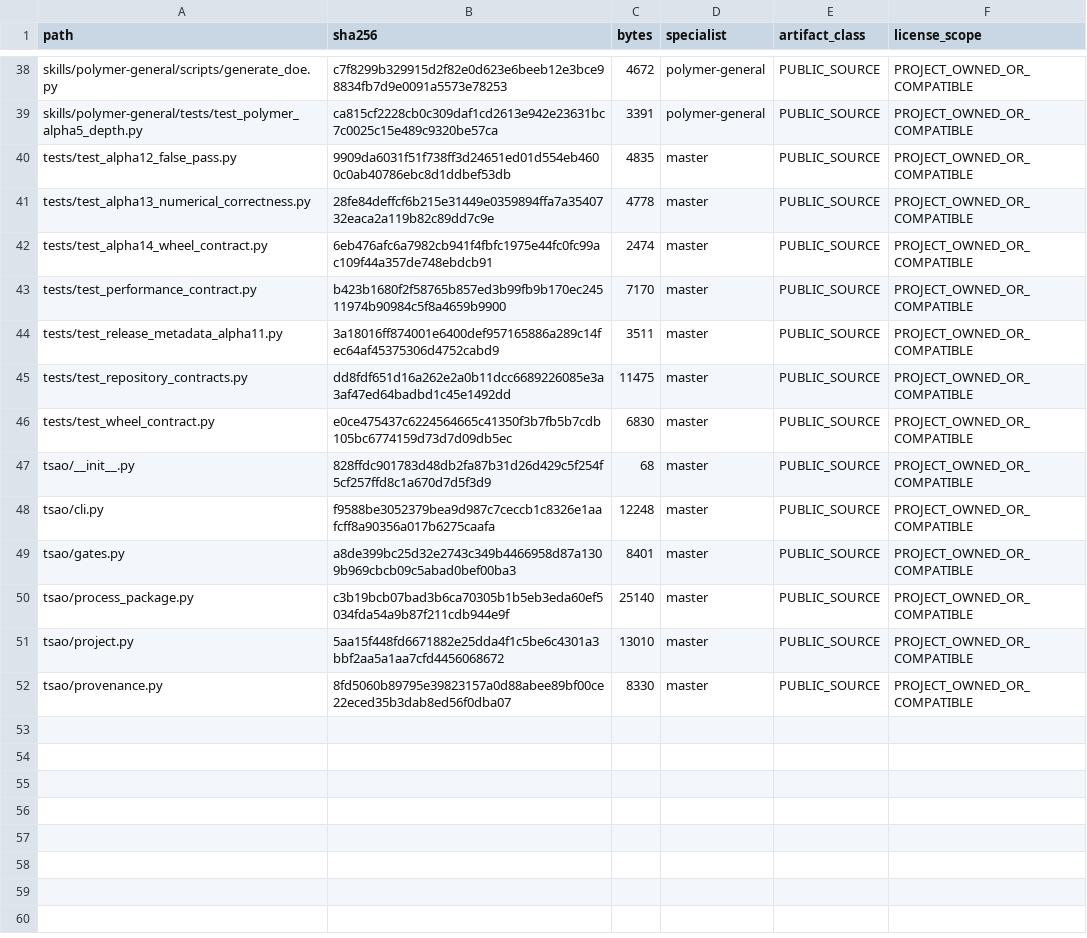
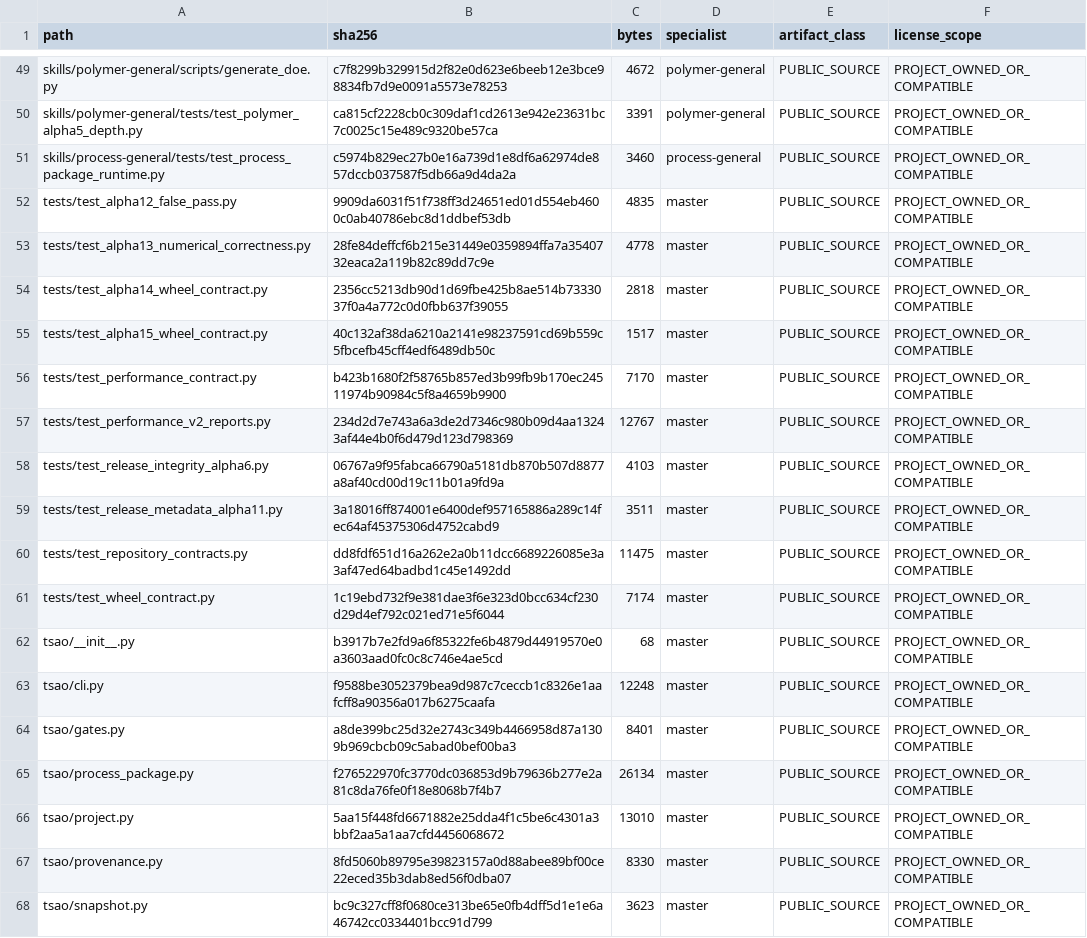
Before and after one commit to SUNHAOJUN22/TSAO-PROCESSING-SKILL, a TSV file: reports/SOURCE_CORE_OVERLAY.tsv, drawn as a sheet; only a part is shown, gaps mark what is left out; the diff covers the shown part only.

```diff
--- a/reports/SOURCE_CORE_OVERLAY.tsv
+++ b/reports/SOURCE_CORE_OVERLAY.tsv
@@ -39,14 +50,19 @@ skills/polymer-general/scripts/generate_doe.py	c7f8299b329915d2f82e0d623e6beeb12
 skills/polymer-general/tests/test_polymer_alpha5_depth.py	ca815cf2228cb0c309daf1cd2613e942e23631bc7c0025c15e489c9320be57ca	3391	polymer-general	PUBLIC_SOURCE	PROJECT_OWNED_OR_COMPATIBLE
+skills/process-general/tests/test_process_package_runtime.py	c5974b829ec27b0e16a739d1e8df6a62974de857dccb037587f5db66a9d4da2a	3460	process-general	PUBLIC_SOURCE	PROJECT_OWNED_OR_COMPATIBLE
 tests/test_alpha12_false_pass.py	9909da6031f51f738ff3d24651ed01d554eb4600c0ab40786ebc8d1ddbef53db	4835	master	PUBLIC_SOURCE	PROJECT_OWNED_OR_COMPATIBLE
 tests/test_alpha13_numerical_correctness.py	28fe84deffcf6b215e31449e0359894ffa7a3540732eaca2a119b82c89dd7c9e	4778	master	PUBLIC_SOURCE	PROJECT_OWNED_OR_COMPATIBLE
-tests/test_alpha14_wheel_contract.py	6eb476afc6a7982cb941f4fbfc1975e44fc0fc99ac109f44a357de748ebdcb91	2474	master	PUBLIC_SOURCE	PROJECT_OWNED_OR_COMPATIBLE
+tests/test_alpha14_wheel_contract.py	2356cc5213db90d1d69fbe425b8ae514b7333037f0a4a772c0d0fbb637f39055	2818	master	PUBLIC_SOURCE	PROJECT_OWNED_OR_COMPATIBLE
+tests/test_alpha15_wheel_contract.py	40c132af38da6210a2141e98237591cd69b559c5fbcefb45cff4edf6489db50c	1517	master	PUBLIC_SOURCE	PROJECT_OWNED_OR_COMPATIBLE
 tests/test_performance_contract.py	b423b1680f2f58765b857ed3b99fb9b170ec24511974b90984c5f8a4659b9900	7170	master	PUBLIC_SOURCE	PROJECT_OWNED_OR_COMPATIBLE
+tests/test_performance_v2_reports.py	234d2d7e743a6a3de2d7346c980b09d4aa13243af44e4b0f6d479d123d798369	12767	master	PUBLIC_SOURCE	PROJECT_OWNED_OR_COMPATIBLE
+tests/test_release_integrity_alpha6.py	06767a9f95fabca66790a5181db870b507d8877a8af40cd00d19c11b01a9fd9a	4103	master	PUBLIC_SOURCE	PROJECT_OWNED_OR_COMPATIBLE
 tests/test_release_metadata_alpha11.py	3a18016ff874001e6400def957165886a289c14fec64af45375306d4752cabd9	3511	master	PUBLIC_SOURCE	PROJECT_OWNED_OR_COMPATIBLE
 tests/test_repository_contracts.py	dd8fdf651d16a262e2a0b11dcc6689226085e3a3af47ed64badbd1c45e1492dd	11475	master	PUBLIC_SOURCE	PROJECT_OWNED_OR_COMPATIBLE
-tests/test_wheel_contract.py	e0ce475437c6224564665c41350f3b7fb5b7cdb105bc6774159d73d7d09db5ec	6830	master	PUBLIC_SOURCE	PROJECT_OWNED_OR_COMPATIBLE
-tsao/__init__.py	828ffdc901783d48db2fa87b31d26d429c5f254f5cf257ffd8c1a670d7d5f3d9	68	master	PUBLIC_SOURCE	PROJECT_OWNED_OR_COMPATIBLE
+tests/test_wheel_contract.py	1c19ebd732f9e381dae3f6e323d0bcc634cf230d29d4ef792c021ed71e5f6044	7174	master	PUBLIC_SOURCE	PROJECT_OWNED_OR_COMPATIBLE
+tsao/__init__.py	b3917b7e2fd9a6f85322fe6b4879d44919570e0a3603aad0fc0c8c746e4ae5cd	68	master	PUBLIC_SOURCE	PROJECT_OWNED_OR_COMPATIBLE
 tsao/cli.py	f9588be3052379bea9d987c7ceccb1c8326e1aafcff8a90356a017b6275caafa	12248	master	PUBLIC_SOURCE	PROJECT_OWNED_OR_COMPATIBLE
 tsao/gates.py	a8de399bc25d32e2743c349b4466958d87a1309b969cbcb09c5abad0bef00ba3	8401	master	PUBLIC_SOURCE	PROJECT_OWNED_OR_COMPATIBLE
-tsao/process_package.py	c3b19bcb07bad3b6ca70305b1b5eb3eda60ef5034fda54a9b87f211cdb944e9f	25140	master	PUBLIC_SOURCE	PROJECT_OWNED_OR_COMPATIBLE
+tsao/process_package.py	f276522970fc3770dc036853d9b79636b277e2a81c8da76fe0f18e8068b7f4b7	26134	master	PUBLIC_SOURCE	PROJECT_OWNED_OR_COMPATIBLE
 tsao/project.py	5aa15f448fd6671882e25dda4f1c5be6c4301a3bbf2aa5a1aa7cfd4456068672	13010	master	PUBLIC_SOURCE	PROJECT_OWNED_OR_COMPATIBLE
 tsao/provenance.py	8fd5060b89795e39823157a0d88abee89bf00ce22eced35b3dab8ed56f0dba07	8330	master	PUBLIC_SOURCE	PROJECT_OWNED_OR_COMPATIBLE
+tsao/snapshot.py	bc9c327cff8f0680ce313be65e0fb4dff5d1e1e6a46742cc0334401bcc91d799	3623	master	PUBLIC_SOURCE	PROJECT_OWNED_OR_COMPATIBLE
```
Also changed, not shown: 11 added rows and 30 edited cells elsewhere in this file, 37 other files.
